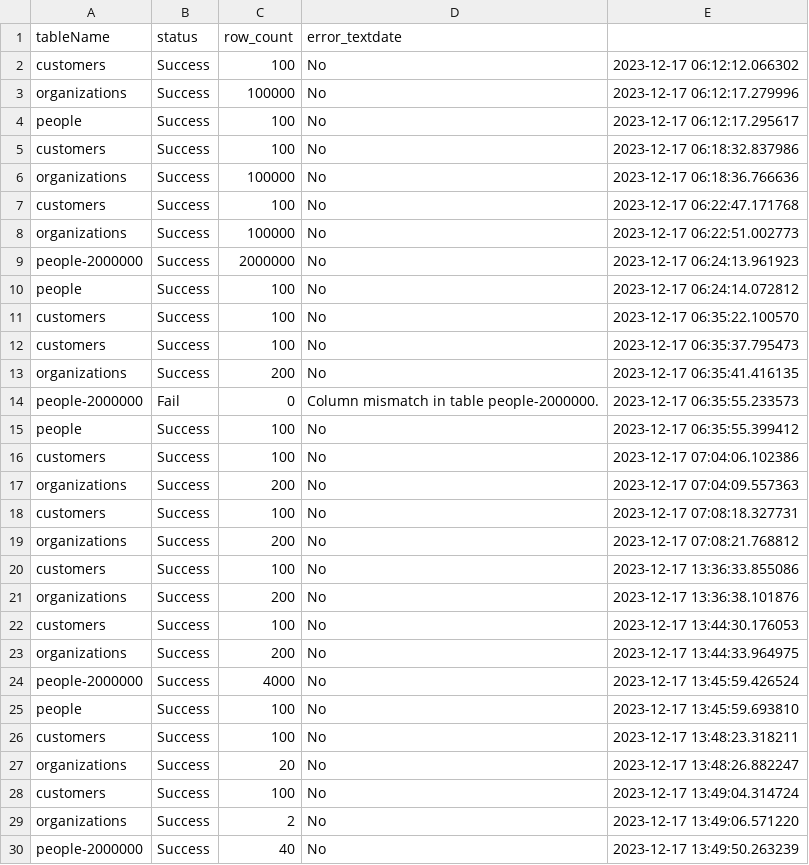
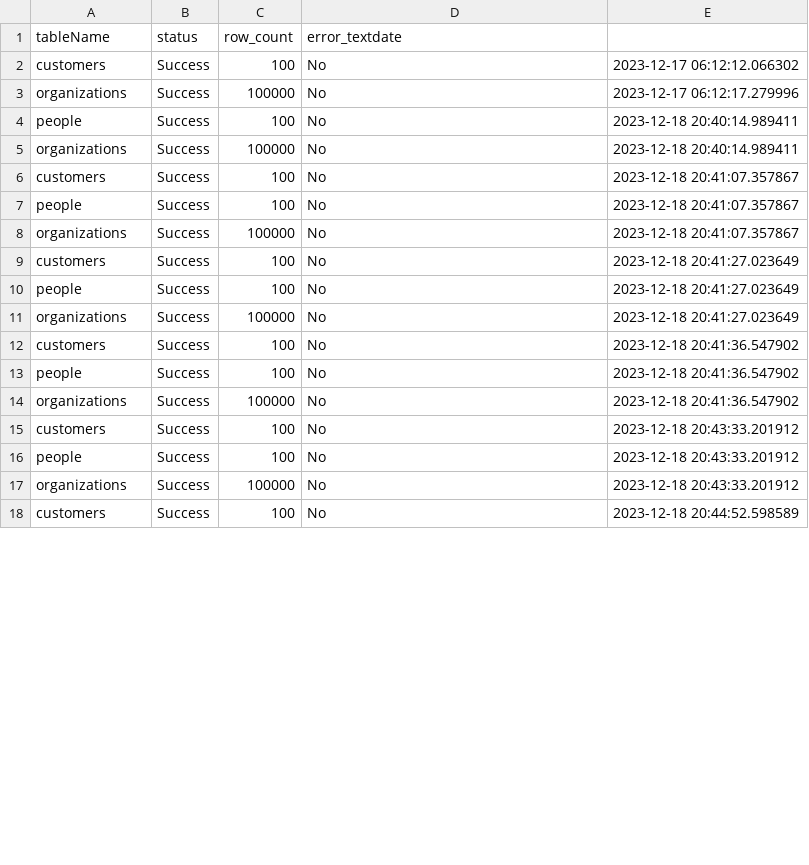
Before and after one commit to futurelider01/Sample-ETL-process, a CSV file: logs.csv, drawn as a sheet; only a part is shown; the diff covers the shown part only.

```diff
--- a/logs.csv
+++ b/logs.csv
@@ -3,28 +3,16 @@ customers,Success,100,No,2023-12-17 06:12:12.066302
 organizations,Success,100000,No,2023-12-17 06:12:17.279996
-people,Success,100,No,2023-12-17 06:12:17.295617
-customers,Success,100,No,2023-12-17 06:18:32.837986
-organizations,Success,100000,No,2023-12-17 06:18:36.766636
-customers,Success,100,No,2023-12-17 06:22:47.171768
-organizations,Success,100000,No,2023-12-17 06:22:51.002773
-people-2000000,Success,2000000,No,2023-12-17 06:24:13.961923
-people,Success,100,No,2023-12-17 06:24:14.072812
-customers,Success,100,No,2023-12-17 06:35:22.100570
-customers,Success,100,No,2023-12-17 06:35:37.795473
-organizations,Success,200,No,2023-12-17 06:35:41.416135
-people-2000000,Fail,0,Column mismatch in table people-2000000.,2023-12-17 06:35:55.233573
-people,Success,100,No,2023-12-17 06:35:55.399412
-customers,Success,100,No,2023-12-17 07:04:06.102386
-organizations,Success,200,No,2023-12-17 07:04:09.557363
-customers,Success,100,No,2023-12-17 07:08:18.327731
-organizations,Success,200,No,2023-12-17 07:08:21.768812
-customers,Success,100,No,2023-12-17 13:36:33.855086
-organizations,Success,200,No,2023-12-17 13:36:38.101876
-customers,Success,100,No,2023-12-17 13:44:30.176053
-organizations,Success,200,No,2023-12-17 13:44:33.964975
-people-2000000,Success,4000,No,2023-12-17 13:45:59.426524
-people,Success,100,No,2023-12-17 13:45:59.693810
-customers,Success,100,No,2023-12-17 13:48:23.318211
-organizations,Success,20,No,2023-12-17 13:48:26.882247
-customers,Success,100,No,2023-12-17 13:49:04.314724
-organizations,Success,2,No,2023-12-17 13:49:06.571220
-people-2000000,Success,40,No,2023-12-17 13:49:50.263239
+people,Success,100,No,2023-12-18 20:40:14.989411
+organizations,Success,100000,No,2023-12-18 20:40:14.989411
+customers,Success,100,No,2023-12-18 20:41:07.357867
+people,Success,100,No,2023-12-18 20:41:07.357867
+organizations,Success,100000,No,2023-12-18 20:41:07.357867
+customers,Success,100,No,2023-12-18 20:41:27.023649
+people,Success,100,No,2023-12-18 20:41:27.023649
+organizations,Success,100000,No,2023-12-18 20:41:27.023649
+customers,Success,100,No,2023-12-18 20:41:36.547902
+people,Success,100,No,2023-12-18 20:41:36.547902
+organizations,Success,100000,No,2023-12-18 20:41:36.547902
+customers,Success,100,No,2023-12-18 20:43:33.201912
+people,Success,100,No,2023-12-18 20:43:33.201912
+organizations,Success,100000,No,2023-12-18 20:43:33.201912
+customers,Success,100,No,2023-12-18 20:44:52.598589
```
Also changed, not shown: 6 added rows, 10 removed rows and 23 edited cells elsewhere in this file, 8 other files.
